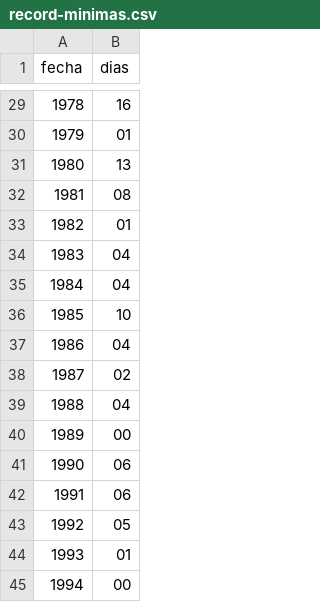
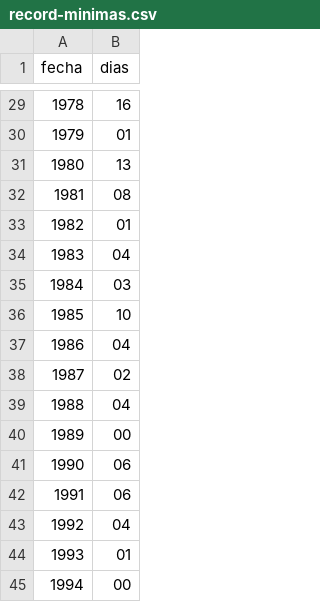
Before and after one commit to vulturno/forno, a CSV file: csv/record-minimas.csv, drawn as a sheet; only a part is shown, gaps mark what is left out.

Commit message:
update low temperature record

```diff
--- a/csv/record-minimas.csv
+++ b/csv/record-minimas.csv
@@ -34,3 +34,3 @@ fecha,dias
 1983,04
-1984,04
+1984,03
 1985,10
@@ -42,3 +42,3 @@ fecha,dias
 1991,06
-1992,05
+1992,04
 1993,01
```
Also changed, not shown: 2 other files.
